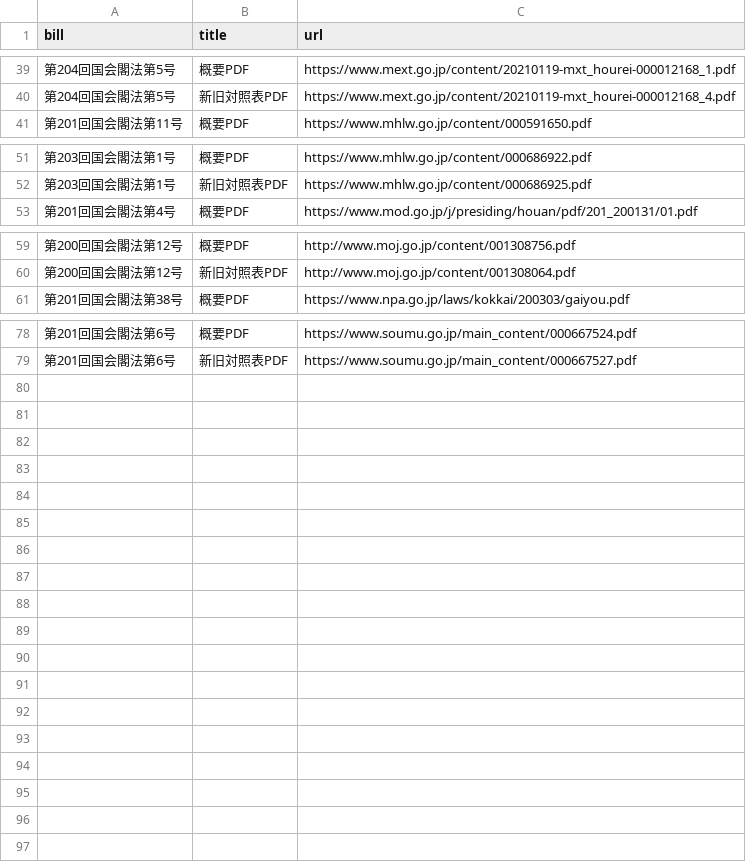
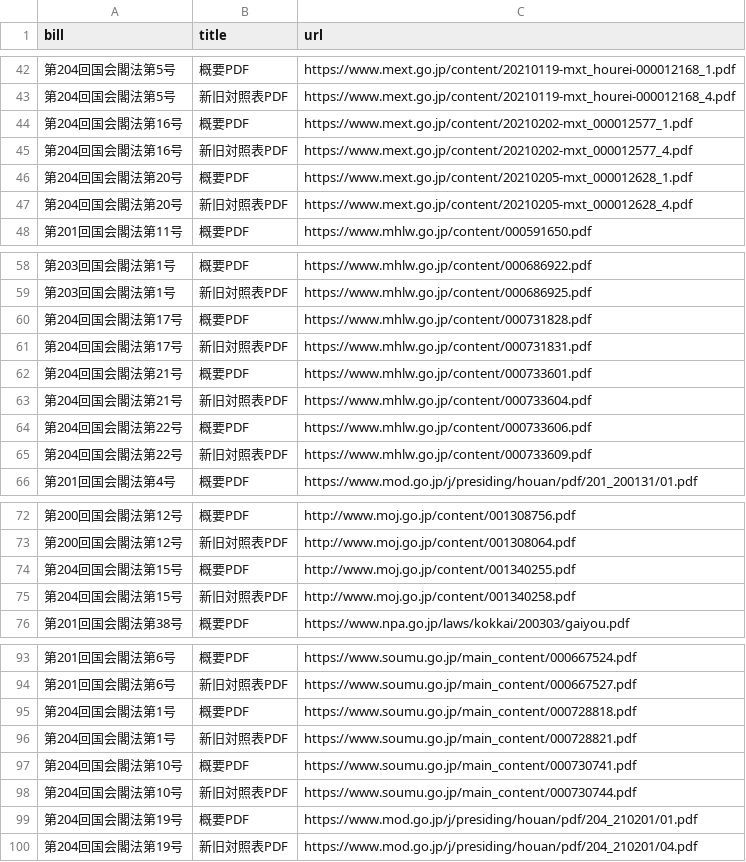
Before and after one commit to politylink/politylink-tools, a CSV file: data/bill_url.csv, drawn as a sheet; only a part is shown, gaps mark what is left out; the diff covers the shown part only.

Commit message:
POL-241: update data (#33)

```diff
--- a/data/bill_url.csv
+++ b/data/bill_url.csv
@@ -40,2 +43,6 @@ bill,title,url
 第204回国会閣法第5号,新旧対照表PDF,https://www.mext.go.jp/content/20210119-mxt_hourei-000012168_4.pdf
+第204回国会閣法第16号,概要PDF,https://www.mext.go.jp/content/20210202-mxt_000012577_1.pdf
+第204回国会閣法第16号,新旧対照表PDF,https://www.mext.go.jp/content/20210202-mxt_000012577_4.pdf
+第204回国会閣法第20号,概要PDF,https://www.mext.go.jp/content/20210205-mxt_000012628_1.pdf
+第204回国会閣法第20号,新旧対照表PDF,https://www.mext.go.jp/content/20210205-mxt_000012628_4.pdf
 第201回国会閣法第11号,概要PDF,https://www.mhlw.go.jp/content/000591650.pdf
@@ -52,2 +59,8 @@ bill,title,url
 第203回国会閣法第1号,新旧対照表PDF,https://www.mhlw.go.jp/content/000686925.pdf
+第204回国会閣法第17号,概要PDF,https://www.mhlw.go.jp/content/000731828.pdf
+第204回国会閣法第17号,新旧対照表PDF,https://www.mhlw.go.jp/content/000731831.pdf
+第204回国会閣法第21号,概要PDF,https://www.mhlw.go.jp/content/000733601.pdf
+第204回国会閣法第21号,新旧対照表PDF,https://www.mhlw.go.jp/content/000733604.pdf
+第204回国会閣法第22号,概要PDF,https://www.mhlw.go.jp/content/000733606.pdf
+第204回国会閣法第22号,新旧対照表PDF,https://www.mhlw.go.jp/content/000733609.pdf
 第201回国会閣法第4号,概要PDF,https://www.mod.go.jp/j/presiding/houan/pdf/201_200131/01.pdf
@@ -60,2 +73,4 @@ bill,title,url
 第200回国会閣法第12号,新旧対照表PDF,http://www.moj.go.jp/content/001308064.pdf
+第204回国会閣法第15号,概要PDF,http://www.moj.go.jp/content/001340255.pdf
+第204回国会閣法第15号,新旧対照表PDF,http://www.moj.go.jp/content/001340258.pdf
 第201回国会閣法第38号,概要PDF,https://www.npa.go.jp/laws/kokkai/200303/gaiyou.pdf
@@ -79 +94,7 @@ bill,title,url
 第201回国会閣法第6号,新旧対照表PDF,https://www.soumu.go.jp/main_content/000667527.pdf
+第204回国会閣法第1号,概要PDF,https://www.soumu.go.jp/main_content/000728818.pdf
+第204回国会閣法第1号,新旧対照表PDF,https://www.soumu.go.jp/main_content/000728821.pdf
+第204回国会閣法第10号,概要PDF,https://www.soumu.go.jp/main_content/000730741.pdf
+第204回国会閣法第10号,新旧対照表PDF,https://www.soumu.go.jp/main_content/000730744.pdf
+第204回国会閣法第19号,概要PDF,https://www.mod.go.jp/j/presiding/houan/pdf/204_210201/01.pdf
+第204回国会閣法第19号,新旧対照表PDF,https://www.mod.go.jp/j/presiding/houan/pdf/204_210201/04.pdf
```
Also changed, not shown: 3 added rows elsewhere in this file, data/bill_alias.csv, data/link.csv.
